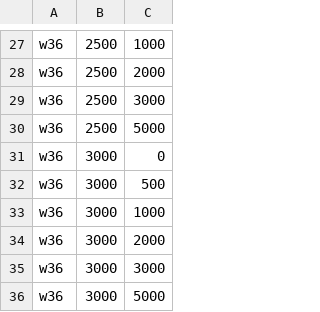
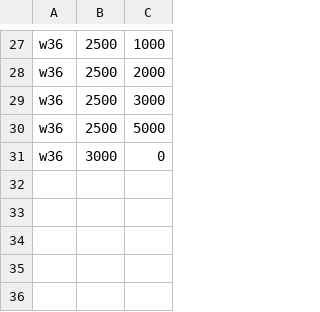
Before and after one commit to pbhandar2/CacheLib, a CSV file: experiments/data/custom_tier_sizes/w36.csv, drawn as a sheet; only a part is shown, gaps mark what is left out.

Commit message:
update write request

```diff
--- a/experiments/data/custom_tier_sizes/w36.csv
+++ b/experiments/data/custom_tier_sizes/w36.csv
@@ -31,6 +31 @@ w36,2500,5000
 w36,3000,0
-w36,3000,500
-w36,3000,1000
-w36,3000,2000
-w36,3000,3000
-w36,3000,5000
```
